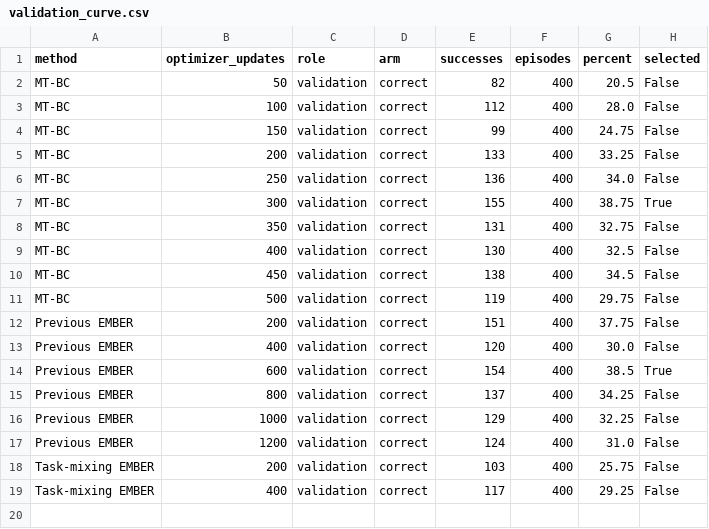
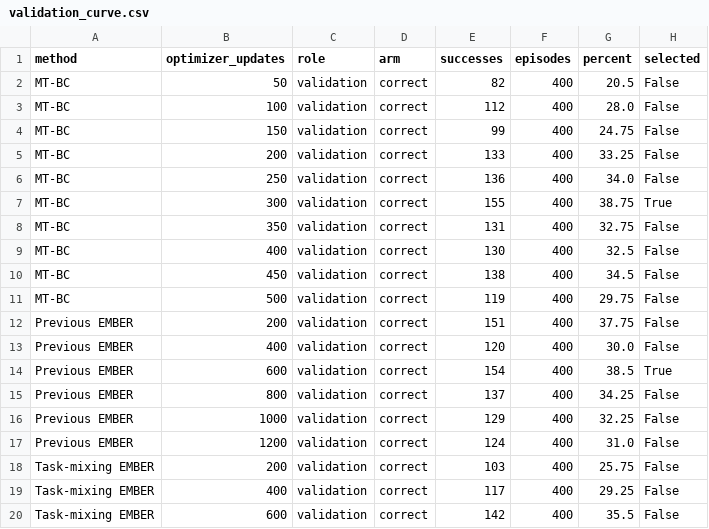
Before and after one commit to LinFyM/EMBER, a CSV file: docs/review_materials/20260923/overnight_results/metrics/validation_curve.csv, drawn as a sheet.

```diff
--- a/docs/review_materials/20260923/overnight_results/metrics/validation_curve.csv
+++ b/docs/review_materials/20260923/overnight_results/metrics/validation_curve.csv
@@ -19 +19,2 @@ Task-mixing EMBER,200,validation,correct,103,400,25.75,False
 Task-mixing EMBER,400,validation,correct,117,400,29.25,False
+Task-mixing EMBER,600,validation,correct,142,400,35.5,False
```
Also changed, not shown: docs/review_materials/20260923/overnight_results/metrics/validation_per_task.csv, 8 other files.
